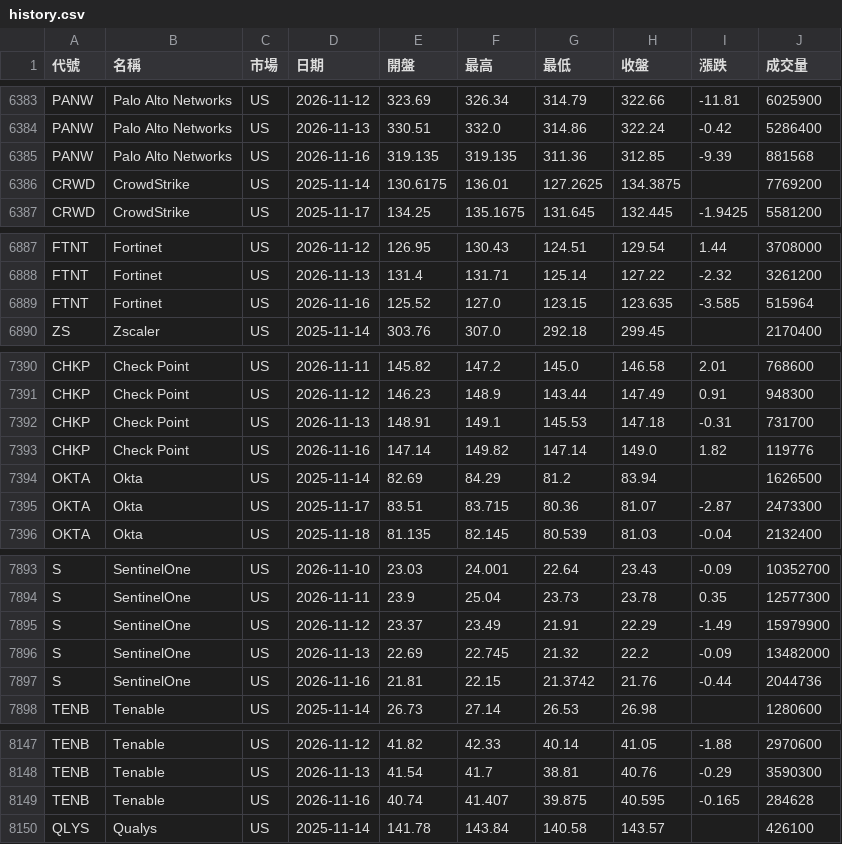
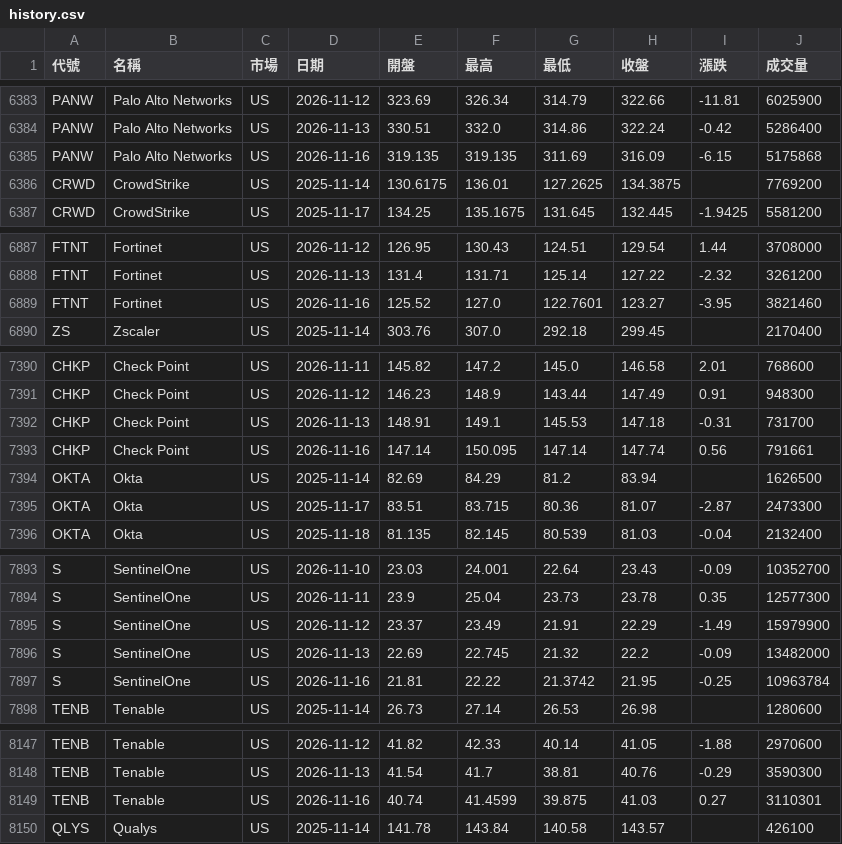
Before and after one commit to ggjason0127/stock-tracker, a CSV file: data/history.csv, drawn as a sheet; only a part is shown, gaps mark what is left out; the diff covers the shown part only.

```diff
--- a/data/history.csv
+++ b/data/history.csv
@@ -6384,3 +6384,3 @@ PANW,Palo Alto Networks,US,2026-11-12,323.69,326.34,314.79,322.66,-11.81,6025900
 PANW,Palo Alto Networks,US,2026-11-13,330.51,332.0,314.86,322.24,-0.42,5286400
-PANW,Palo Alto Networks,US,2026-11-16,319.135,319.135,311.36,312.85,-9.39,881568
+PANW,Palo Alto Networks,US,2026-11-16,319.135,319.135,311.69,316.09,-6.15,5175868
 CRWD,CrowdStrike,US,2025-11-14,130.6175,136.01,127.2625,134.3875,,7769200
@@ -6888,3 +6888,3 @@ FTNT,Fortinet,US,2026-11-12,126.95,130.43,124.51,129.54,1.44,3708000
 FTNT,Fortinet,US,2026-11-13,131.4,131.71,125.14,127.22,-2.32,3261200
-FTNT,Fortinet,US,2026-11-16,125.52,127.0,123.15,123.635,-3.585,515964
+FTNT,Fortinet,US,2026-11-16,125.52,127.0,122.7601,123.27,-3.95,3821460
 ZS,Zscaler,US,2025-11-14,303.76,307.0,292.18,299.45,,2170400
@@ -7392,3 +7392,3 @@ CHKP,Check Point,US,2026-11-12,146.23,148.9,143.44,147.49,0.91,948300
 CHKP,Check Point,US,2026-11-13,148.91,149.1,145.53,147.18,-0.31,731700
-CHKP,Check Point,US,2026-11-16,147.14,149.82,147.14,149.0,1.82,119776
+CHKP,Check Point,US,2026-11-16,147.14,150.095,147.14,147.74,0.56,791661
 OKTA,Okta,US,2025-11-14,82.69,84.29,81.2,83.94,,1626500
@@ -7896,3 +7896,3 @@ S,SentinelOne,US,2026-11-12,23.37,23.49,21.91,22.29,-1.49,15979900
 S,SentinelOne,US,2026-11-13,22.69,22.745,21.32,22.2,-0.09,13482000
-S,SentinelOne,US,2026-11-16,21.81,22.15,21.3742,21.76,-0.44,2044736
+S,SentinelOne,US,2026-11-16,21.81,22.22,21.3742,21.95,-0.25,10963784
 TENB,Tenable,US,2025-11-14,26.73,27.14,26.53,26.98,,1280600
@@ -8148,3 +8148,3 @@ TENB,Tenable,US,2026-11-12,41.82,42.33,40.14,41.05,-1.88,2970600
 TENB,Tenable,US,2026-11-13,41.54,41.7,38.81,40.76,-0.29,3590300
-TENB,Tenable,US,2026-11-16,40.74,41.407,39.875,40.595,-0.165,284628
+TENB,Tenable,US,2026-11-16,40.74,41.4599,39.875,41.03,0.27,3110301
 QLYS,Qualys,US,2025-11-14,141.78,143.84,140.58,143.57,,426100
```
Also changed, not shown: 114 edited cells elsewhere in this file, data/latest.csv, 3 other files.
